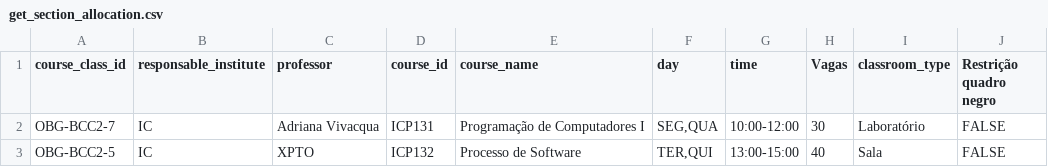
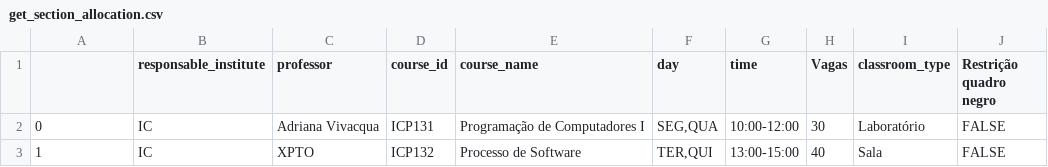
Before and after one commit to gabriellydeandrade/classroom_assignment, a CSV file: cache/get_section_allocation.csv, drawn as a sheet.

```diff
--- a/cache/get_section_allocation.csv
+++ b/cache/get_section_allocation.csv
@@ -1,3 +1,3 @@
-course_class_id,responsable_institute,professor,course_id,course_name,day,time,Vagas,classroom_type,Restrição quadro negro
-OBG-BCC2-7,IC,Adriana Vivacqua,ICP131,Programação de Computadores I,"SEG,QUA",10:00-12:00,30,Laboratório,FALSE
-OBG-BCC2-5,IC,XPTO,ICP132,Processo de Software,"TER,QUI",13:00-15:00,40,Sala,FALSE
+,responsable_institute,professor,course_id,course_name,day,time,Vagas,classroom_type,Restrição quadro negro
+0,IC,Adriana Vivacqua,ICP131,Programação de Computadores I,"SEG,QUA",10:00-12:00,30,Laboratório,FALSE
+1,IC,XPTO,ICP132,Processo de Software,"TER,QUI",13:00-15:00,40,Sala,FALSE
```
Also changed, not shown: 6 other files.
